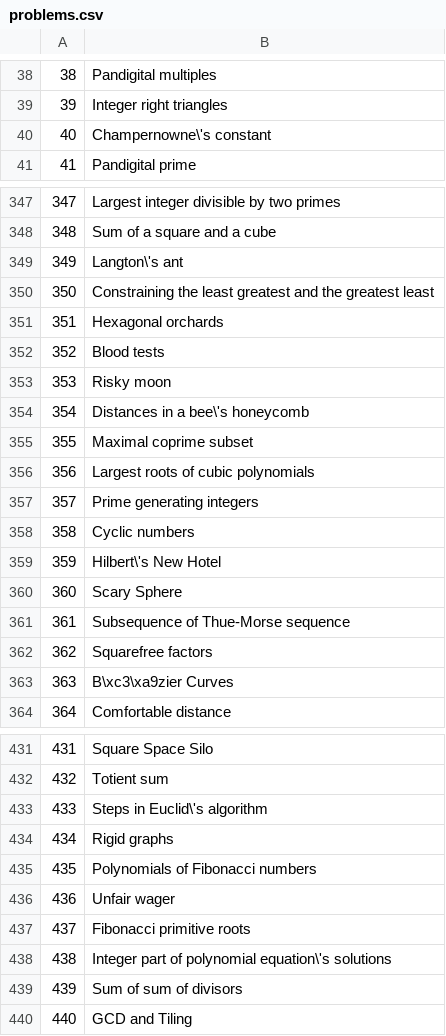
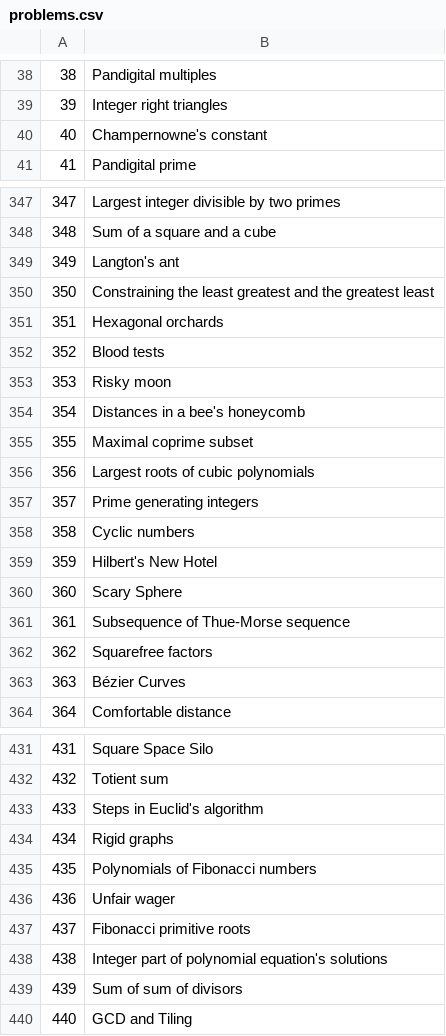
Before and after one commit to data-flux/project-euler, a CSV file: problems.csv, drawn as a sheet; only a part is shown, gaps mark what is left out; the diff covers the shown part only.

```diff
--- a/problems.csv
+++ b/problems.csv
@@ -39,3 +39,3 @@
 39,Integer right triangles
-40,Champernowne\'s constant
+40,Champernowne's constant
 41,Pandigital prime
@@ -348,3 +348,3 @@
 348,Sum of a square and a cube
-349,Langton\'s ant
+349,Langton's ant
 350,Constraining the least greatest and the greatest least
@@ -353,3 +353,3 @@
 353,Risky moon
-354,Distances in a bee\'s honeycomb
+354,Distances in a bee's honeycomb
 355,Maximal coprime subset
@@ -358,3 +358,3 @@
 358,Cyclic numbers
-359,Hilbert\'s New Hotel
+359,Hilbert's New Hotel
 360,Scary Sphere
@@ -362,3 +362,3 @@
 362,Squarefree factors
-363,B\xc3\xa9zier Curves
+363,Bézier Curves
 364,Comfortable distance
@@ -432,3 +432,3 @@
 432,Totient sum
-433,Steps in Euclid\'s algorithm
+433,Steps in Euclid's algorithm
 434,Rigid graphs
@@ -437,3 +437,3 @@
 437,Fibonacci primitive roots
-438,Integer part of polynomial equation\'s solutions
+438,Integer part of polynomial equation's solutions
 439,Sum of sum of divisors
```
Also changed, not shown: 16 edited cells elsewhere in this file, 2 other files.
